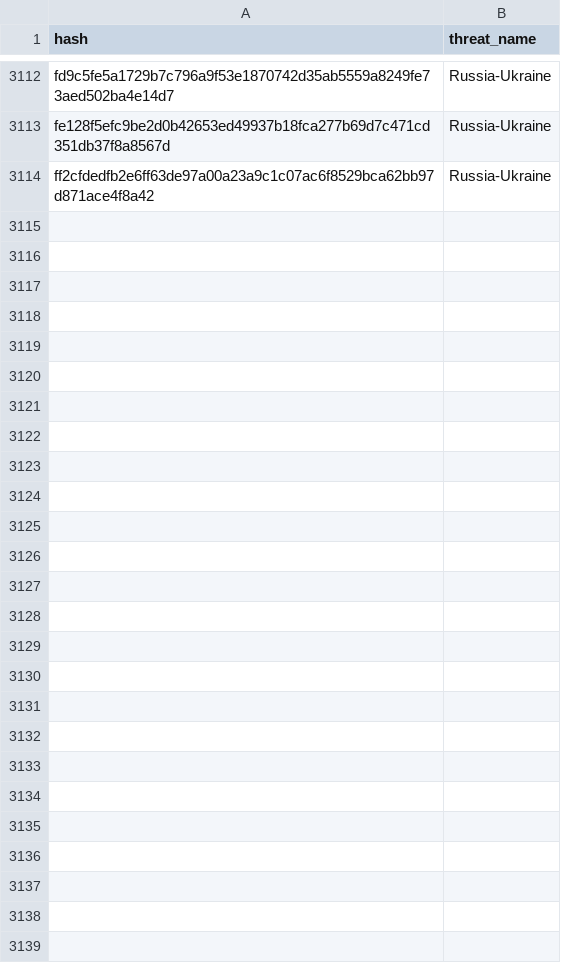
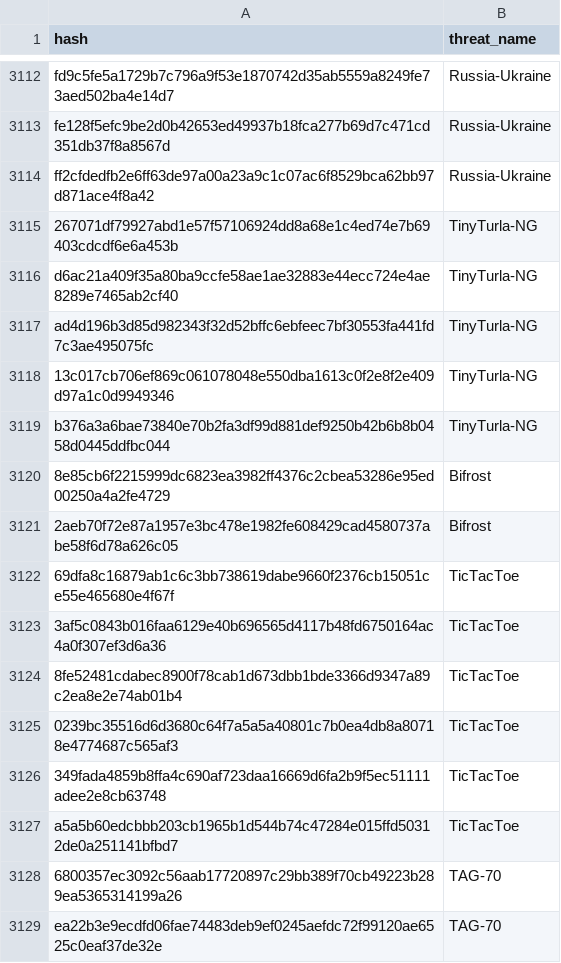
Before and after one commit to kfidur/Tedteam-security, a CSV file: tedteam-hash-iocs.csv, drawn as a sheet; only a part is shown, gaps mark what is left out; the diff names each change by its address in the sheet, - before the commit and + after, or states it on an @@ line.

```diff
--- a/tedteam-hash-iocs.csv
+++ b/tedteam-hash-iocs.csv
+row 3115: 267071df79927abd1e57f57106924dd8a68e1c4ed74e7b69403cdcdf6e6a453b | TinyTurla-NG
+row 3116: d6ac21a409f35a80ba9ccfe58ae1ae32883e44ecc724e4ae8289e7465ab2cf40 | TinyTurla-NG
+row 3117: ad4d196b3d85d982343f32d52bffc6ebfeec7bf30553fa441fd7c3ae495075fc | TinyTurla-NG
+row 3118: 13c017cb706ef869c061078048e550dba1613c0f2e8f2e409d97a1c0d9949346 | TinyTurla-NG
+row 3119: b376a3a6bae73840e70b2fa3df99d881def9250b42b6b8b0458d0445ddfbc044 | TinyTurla-NG
+row 3120: 8e85cb6f2215999dc6823ea3982ff4376c2cbea53286e95ed00250a4a2fe4729 | Bifrost
+row 3121: 2aeb70f72e87a1957e3bc478e1982fe608429cad4580737abe58f6d78a626c05 | Bifrost
+row 3122: 69dfa8c16879ab1c6c3bb738619dabe9660f2376cb15051ce55e465680e4f67f | TicTacToe
+row 3123: 3af5c0843b016faa6129e40b696565d4117b48fd6750164ac4a0f307ef3d6a36 | TicTacToe
+row 3124: 8fe52481cdabec8900f78cab1d673dbb1bde3366d9347a89c2ea8e2e74ab01b4 | TicTacToe
+row 3125: 0239bc35516d6d3680c64f7a5a5a40801c7b0ea4db8a80718e4774687c565af3 | TicTacToe
+row 3126: 349fada4859b8ffa4c690af723daa16669d6fa2b9f5ec51111adee2e8cb63748 | TicTacToe
+row 3127: a5a5b60edcbbb203cb1965b1d544b74c47284e015ffd50312de0a251141bfbd7 | TicTacToe
+row 3128: 6800357ec3092c56aab17720897c29bb389f70cb49223b289ea5365314199a26 | TAG-70
+row 3129: ea22b3e9ecdfd06fae74483deb9ef0245aefdc72f99120ae6525c0eaf37de32e | TAG-70
```
Also changed, not shown: tedteam-ip-iocs.csv, tedteam-query-iocs.csv, 2 other files.
